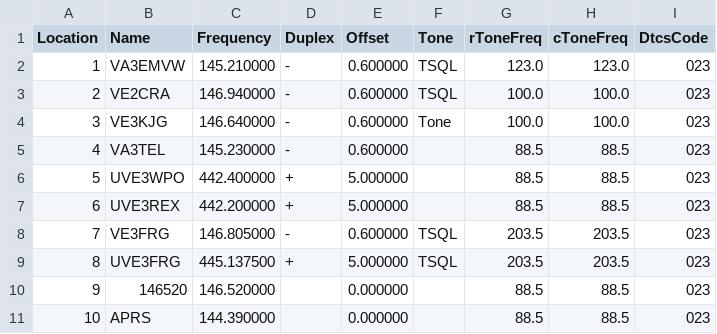
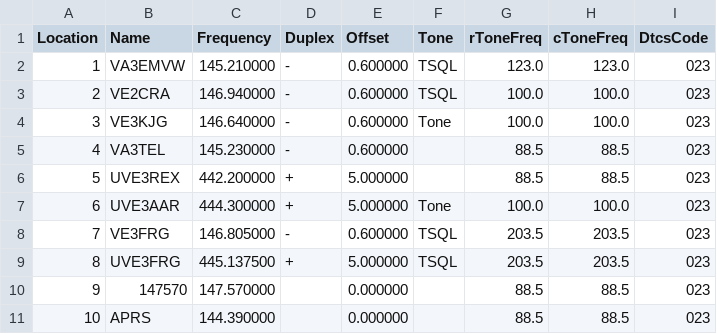
Before and after one commit to tylert/freq_lists, a CSV file: events/RLCT_7char.csv, drawn as a sheet; only a part is shown; the diff names each change by its address in the sheet, - before the commit and + after, or states it on an @@ line.

```diff
--- a/events/RLCT_7char.csv
+++ b/events/RLCT_7char.csv
-B6 (Name): UVE3WPO
+B6 (Name): UVE3REX
-C6 (Frequency): 442.400000
+C6 (Frequency): 442.200000
-B7 (Name): UVE3REX
+B7 (Name): UVE3AAR
-C7 (Frequency): 442.200000
+C7 (Frequency): 444.300000
-F7 (Tone): (empty)
+F7 (Tone): Tone
-G7 (rToneFreq): 88.5
+G7 (rToneFreq): 100.0
-H7 (cToneFreq): 88.5
+H7 (cToneFreq): 100.0
-B10 (Name): 146520
+B10 (Name): 147570
-C10 (Frequency): 146.520000
+C10 (Frequency): 147.570000
```
Also changed, not shown: events/RLCT_6char.csv, events/RLCT_8char.csv, 1 other file.
